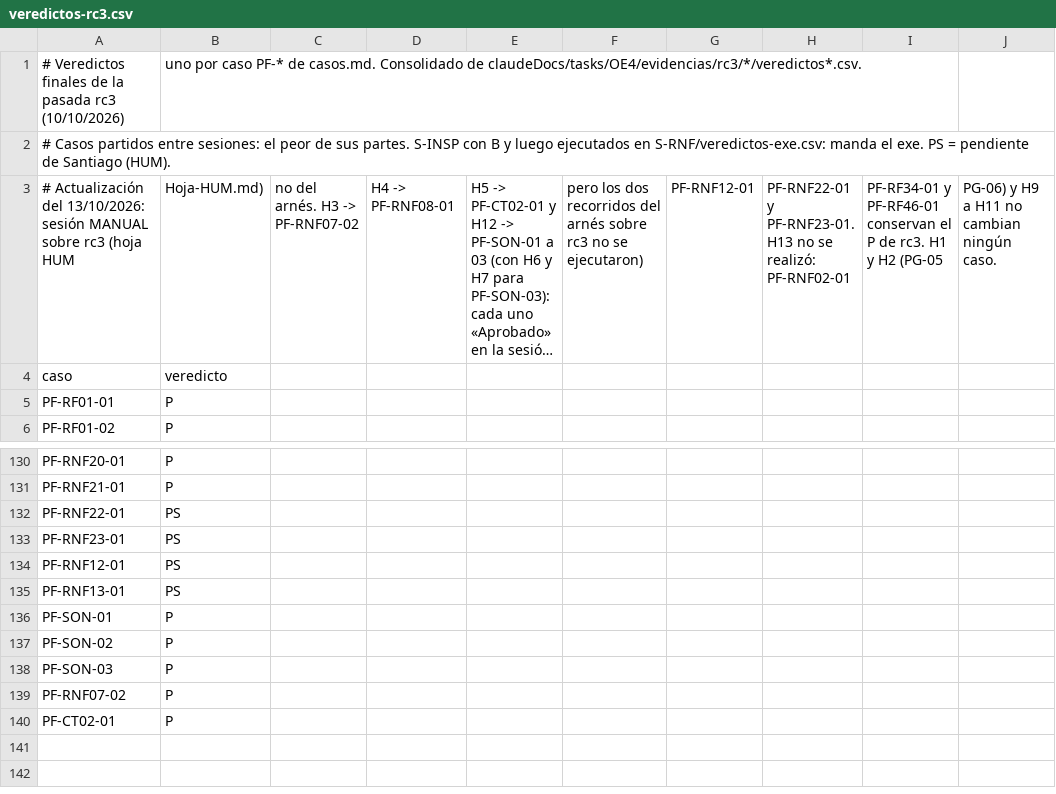
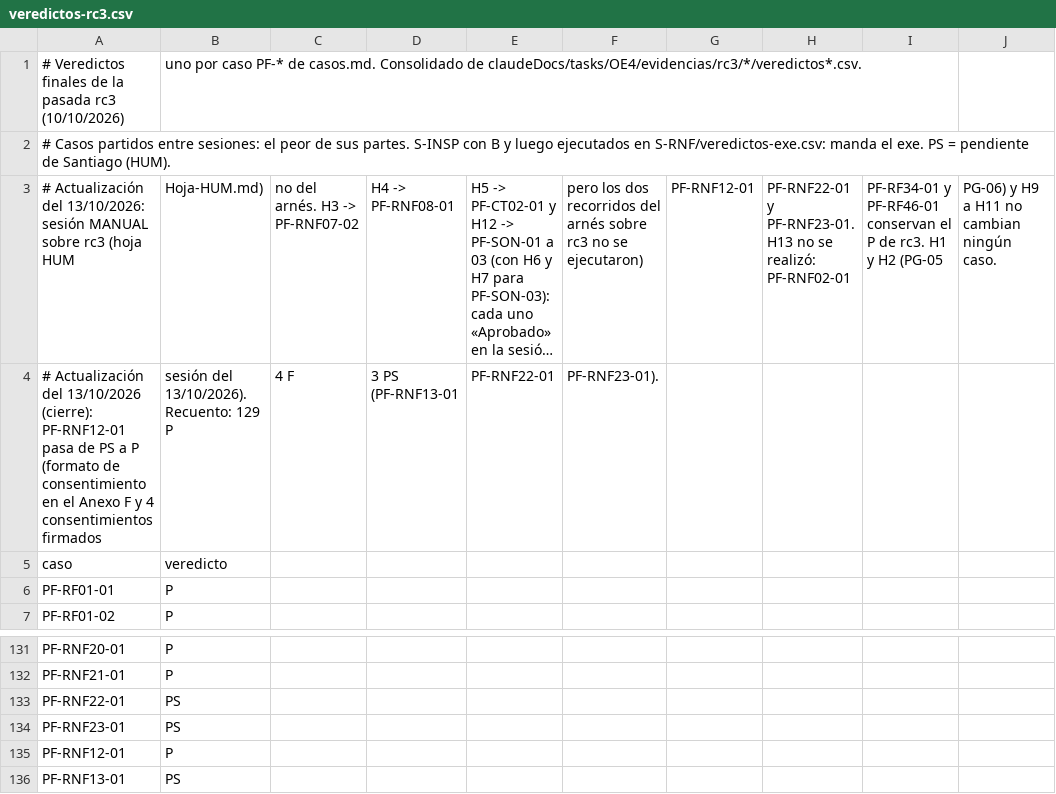
Before and after one commit to Brey314/Algoritmia, a CSV file: claudeDocs/entregables/OE4/src/veredictos-rc3.csv, drawn as a sheet; only a part is shown, gaps mark what is left out; the shorter side is filled out with more unchanged rows; long unchanged cells end in …; addresses are those after the commit; the diff names each change by its address in the sheet, - before the commit and + after, or states it on an @@ line.

```diff
--- a/claudeDocs/entregables/OE4/src/veredictos-rc3.csv
+++ b/claudeDocs/entregables/OE4/src/veredictos-rc3.csv
+row 4: # Actualización del 13/10/2026 (cierre): PF-RNF12-01 pasa de PS a P (formato de consentimiento en el Anexo F y 4 consentimientos firmados | sesión del 13/10/2026). Recuento: 129 P | 4 F | 3 PS (PF-RNF13-01 | PF-RNF22-01 | PF-RNF23-01).
-B135: PS
+B135: P
```
Also changed, not shown: 9 other files.
